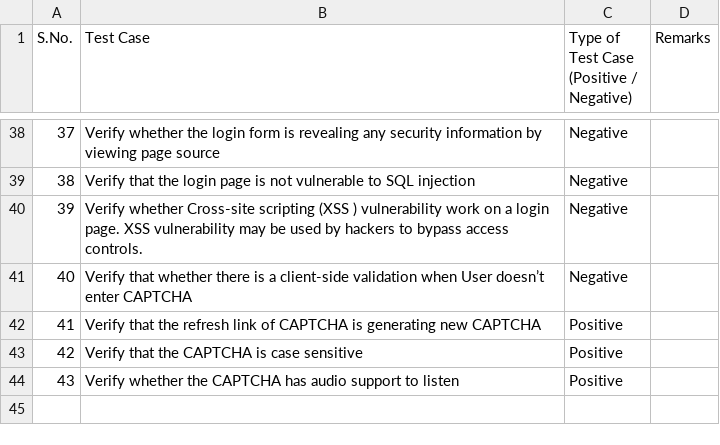
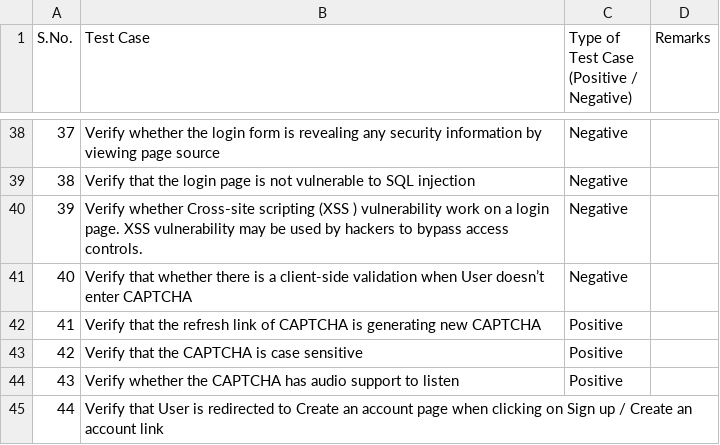
Before and after one commit to LoginRadius/awesome-test-cases-collection, a CSV file: Cases-Collection/Login.csv, drawn as a sheet; only a part is shown, gaps mark what is left out.

Commit message:
Add a Test Scenarios Login Page

```diff
--- a/Cases-Collection/Login.csv
+++ b/Cases-Collection/Login.csv
@@ -45 +45,2 @@ S.No.,Test Case,"Type of Test Case
 43,Verify whether the CAPTCHA has audio support to listen,Positive,
+44,Verify that User is redirected to Create an account page when clicking on Sign up / Create an account link
```
